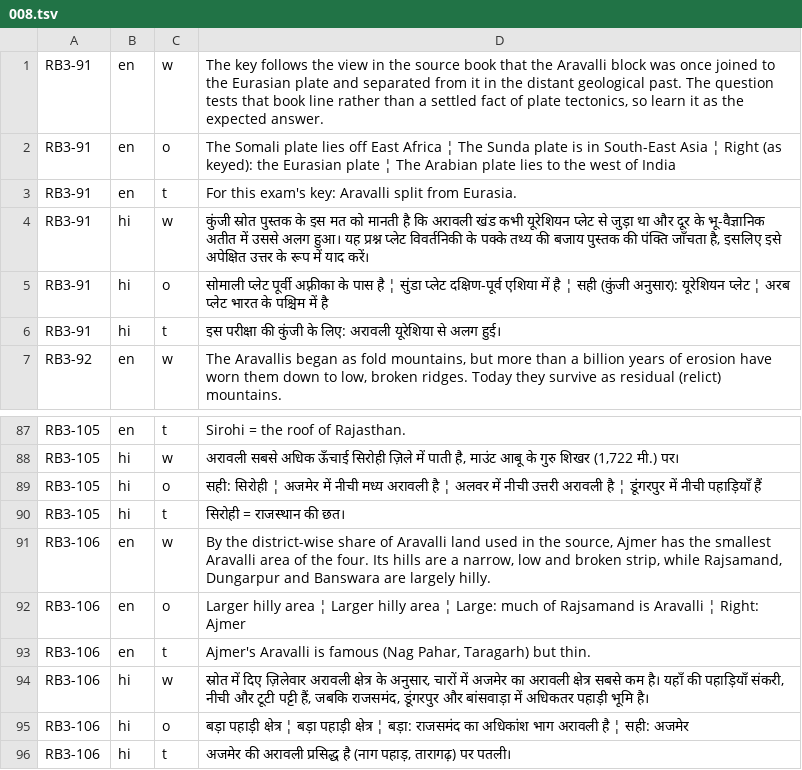
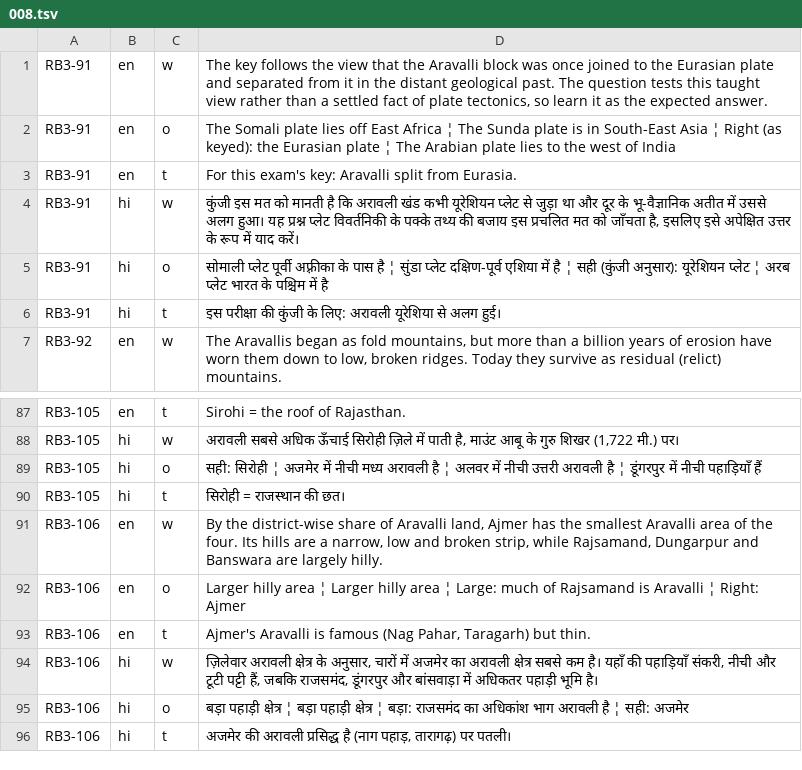
Before and after one commit to kritikesh28/kritikesh28.github.io, a TSV file: tools/pyq/sol/raj/008.tsv, drawn as a sheet; only a part is shown, gaps mark what is left out.

```diff
--- a/tools/pyq/sol/raj/008.tsv
+++ b/tools/pyq/sol/raj/008.tsv
@@ -1,5 +1,5 @@
-RB3-91	en	w	The key follows the view in the source book that the Aravalli block was once joined to the Eurasian plate and separated from it in the distant geological past. The question tests that book line rather than a settled fact of plate tectonics, so learn it as the expected answer.
+RB3-91	en	w	The key follows the view that the Aravalli block was once joined to the Eurasian plate and separated from it in the distant geological past. The question tests this taught view rather than a settled fact of plate tectonics, so learn it as the expected answer.
 RB3-91	en	o	The Somali plate lies off East Africa ¦ The Sunda plate is in South-East Asia ¦ Right (as keyed): the Eurasian plate ¦ The Arabian plate lies to the west of India
 RB3-91	en	t	For this exam's key: Aravalli split from Eurasia.
-RB3-91	hi	w	कुंजी स्रोत पुस्तक के इस मत को मानती है कि अरावली खंड कभी यूरेशियन प्लेट से जुड़ा था और दूर के भू-वैज्ञानिक अतीत में उससे अलग हुआ। यह प्रश्न प्लेट विवर्तनिकी के पक्के तथ्य की बजाय पुस्तक की पंक्ति जाँचता है, इसलिए इसे अपेक्षित उत्तर के रूप में याद करें।
+RB3-91	hi	w	कुंजी इस मत को मानती है कि अरावली खंड कभी यूरेशियन प्लेट से जुड़ा था और दूर के भू-वैज्ञानिक अतीत में उससे अलग हुआ। यह प्रश्न प्लेट विवर्तनिकी के पक्के तथ्य की बजाय इस प्रचलित मत को जाँचता है, इसलिए इसे अपेक्षित उत्तर के रूप में याद करें।
 RB3-91	hi	o	सोमाली प्लेट पूर्वी अफ़्रीका के पास है ¦ सुंडा प्लेट दक्षिण-पूर्व एशिया में है ¦ सही (कुंजी अनुसार): यूरेशियन प्लेट ¦ अरब प्लेट भारत के पश्चिम में है
@@ -90,6 +90,6 @@ RB3-105	hi	o	सही: सिरोही ¦ अजमेर में नी
 RB3-105	hi	t	सिरोही = राजस्थान की छत।
-RB3-106	en	w	By the district-wise share of Aravalli land used in the source, Ajmer has the smallest Aravalli area of the four. Its hills are a narrow, low and broken strip, while Rajsamand, Dungarpur and Banswara are largely hilly.
+RB3-106	en	w	By the district-wise share of Aravalli land, Ajmer has the smallest Aravalli area of the four. Its hills are a narrow, low and broken strip, while Rajsamand, Dungarpur and Banswara are largely hilly.
 RB3-106	en	o	Larger hilly area ¦ Larger hilly area ¦ Large: much of Rajsamand is Aravalli ¦ Right: Ajmer
 RB3-106	en	t	Ajmer's Aravalli is famous (Nag Pahar, Taragarh) but thin.
-RB3-106	hi	w	स्रोत में दिए ज़िलेवार अरावली क्षेत्र के अनुसार, चारों में अजमेर का अरावली क्षेत्र सबसे कम है। यहाँ की पहाड़ियाँ संकरी, नीची और टूटी पट्टी हैं, जबकि राजसमंद, डूंगरपुर और बांसवाड़ा में अधिकतर पहाड़ी भूमि है।
+RB3-106	hi	w	ज़िलेवार अरावली क्षेत्र के अनुसार, चारों में अजमेर का अरावली क्षेत्र सबसे कम है। यहाँ की पहाड़ियाँ संकरी, नीची और टूटी पट्टी हैं, जबकि राजसमंद, डूंगरपुर और बांसवाड़ा में अधिकतर पहाड़ी भूमि है।
 RB3-106	hi	o	बड़ा पहाड़ी क्षेत्र ¦ बड़ा पहाड़ी क्षेत्र ¦ बड़ा: राजसमंद का अधिकांश भाग अरावली है ¦ सही: अजमेर
```
Also changed, not shown: tools/pyq/sol/net/008.tsv, tools/pyq/sol/net/045.tsv, 41 other files.
